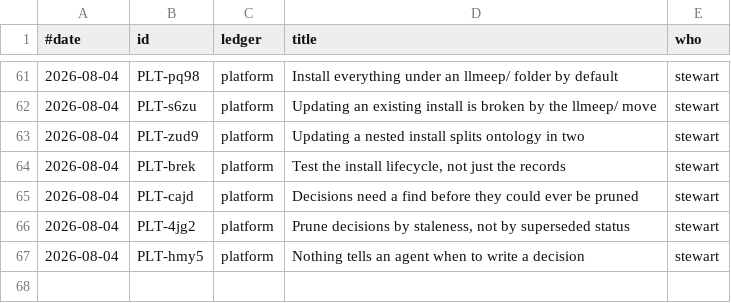
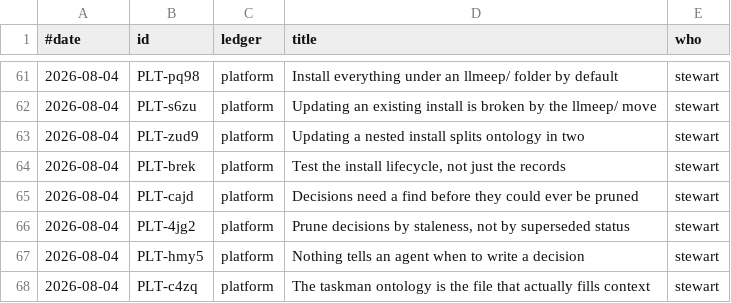
Before and after one commit to stewartmegaw/llmeep, a TSV file: llmeep/tasks/_tooling/history.tsv, drawn as a sheet; only a part is shown, gaps mark what is left out.

```diff
--- a/llmeep/tasks/_tooling/history.tsv
+++ b/llmeep/tasks/_tooling/history.tsv
@@ -67 +67,2 @@
 2026-08-04	PLT-hmy5	platform	Nothing tells an agent when to write a decision	stewart
+2026-08-04	PLT-c4zq	platform	The taskman ontology is the file that actually fills context	stewart
```
Also changed, not shown: 5 other files.
